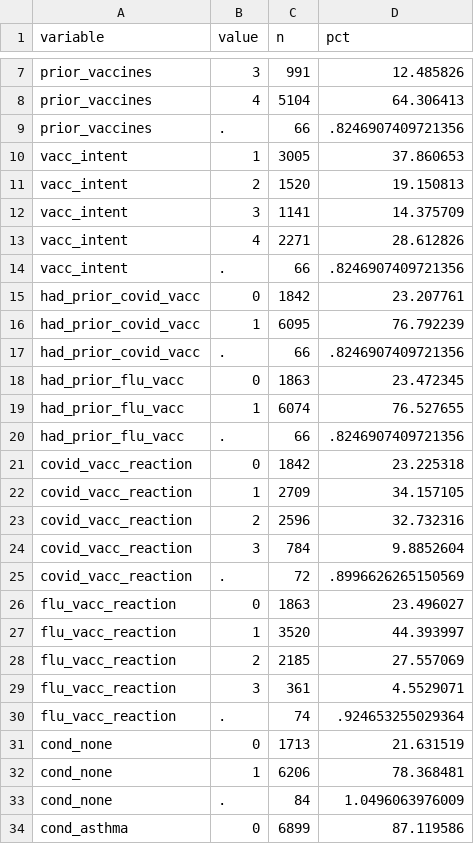
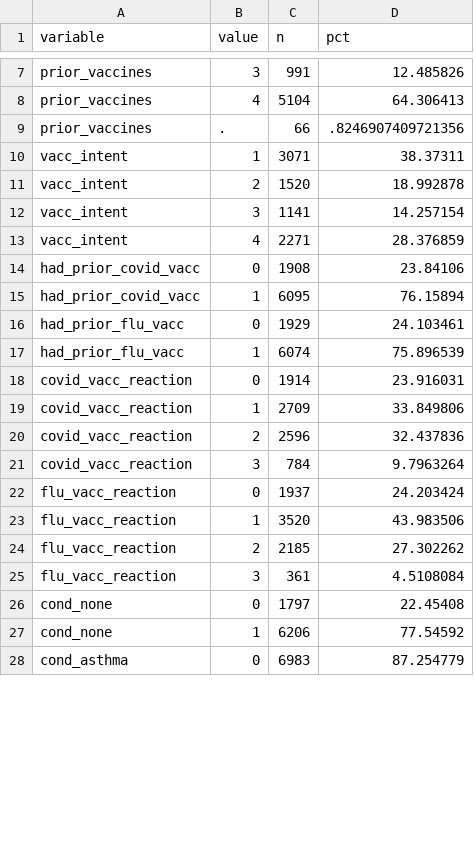
Before and after one commit to dansacks/vaccSideEffects, a CSV file: output/tables/stats_categorical.csv, drawn as a sheet; only a part is shown, gaps mark what is left out; the diff covers the shown part only.

```diff
--- a/output/tables/stats_categorical.csv
+++ b/output/tables/stats_categorical.csv
@@ -9,26 +9,20 @@ prior_vaccines,4,5104,64.306413
 prior_vaccines,.,66,.8246907409721356
-vacc_intent,1,3005,37.860653
-vacc_intent,2,1520,19.150813
-vacc_intent,3,1141,14.375709
-vacc_intent,4,2271,28.612826
-vacc_intent,.,66,.8246907409721356
-had_prior_covid_vacc,0,1842,23.207761
-had_prior_covid_vacc,1,6095,76.792239
-had_prior_covid_vacc,.,66,.8246907409721356
-had_prior_flu_vacc,0,1863,23.472345
-had_prior_flu_vacc,1,6074,76.527655
-had_prior_flu_vacc,.,66,.8246907409721356
-covid_vacc_reaction,0,1842,23.225318
-covid_vacc_reaction,1,2709,34.157105
-covid_vacc_reaction,2,2596,32.732316
-covid_vacc_reaction,3,784,9.8852604
-covid_vacc_reaction,.,72,.8996626265150569
-flu_vacc_reaction,0,1863,23.496027
-flu_vacc_reaction,1,3520,44.393997
-flu_vacc_reaction,2,2185,27.557069
-flu_vacc_reaction,3,361,4.5529071
-flu_vacc_reaction,.,74,.924653255029364
-cond_none,0,1713,21.631519
-cond_none,1,6206,78.368481
-cond_none,.,84,1.0496063976009
-cond_asthma,0,6899,87.119586
+vacc_intent,1,3071,38.37311
+vacc_intent,2,1520,18.992878
+vacc_intent,3,1141,14.257154
+vacc_intent,4,2271,28.376859
+had_prior_covid_vacc,0,1908,23.84106
+had_prior_covid_vacc,1,6095,76.15894
+had_prior_flu_vacc,0,1929,24.103461
+had_prior_flu_vacc,1,6074,75.896539
+covid_vacc_reaction,0,1914,23.916031
+covid_vacc_reaction,1,2709,33.849806
+covid_vacc_reaction,2,2596,32.437836
+covid_vacc_reaction,3,784,9.7963264
+flu_vacc_reaction,0,1937,24.203424
+flu_vacc_reaction,1,3520,43.983506
+flu_vacc_reaction,2,2185,27.302262
+flu_vacc_reaction,3,361,4.5108084
+cond_none,0,1797,22.45408
+cond_none,1,6206,77.54592
+cond_asthma,0,6983,87.254779
```
Also changed, not shown: 7 removed rows and 22 edited cells elsewhere in this file, output/tables/stats_followup_categorical.csv, 33 other files.
